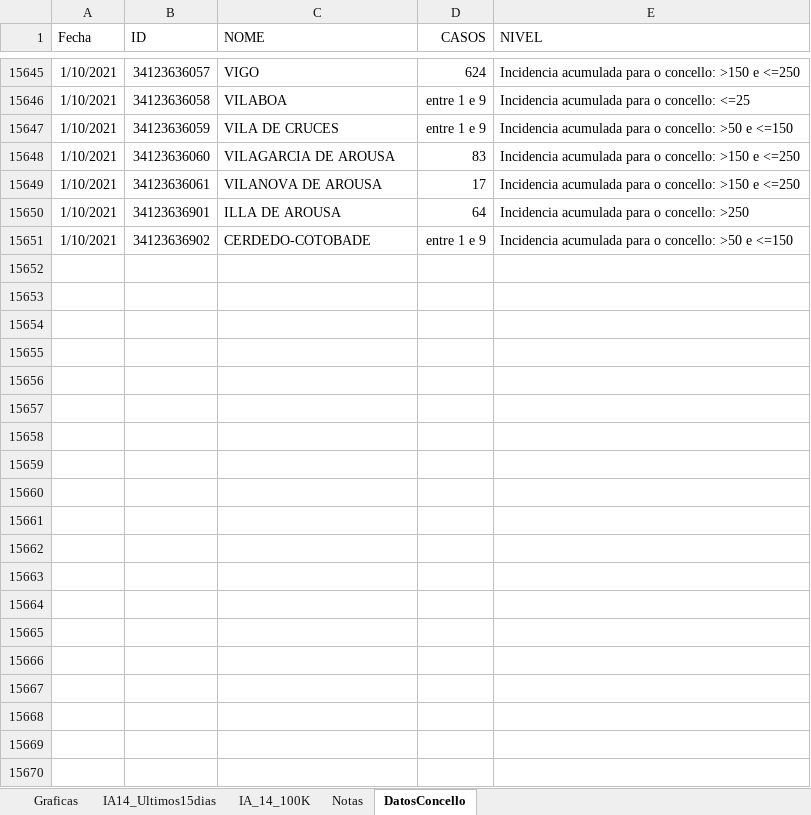
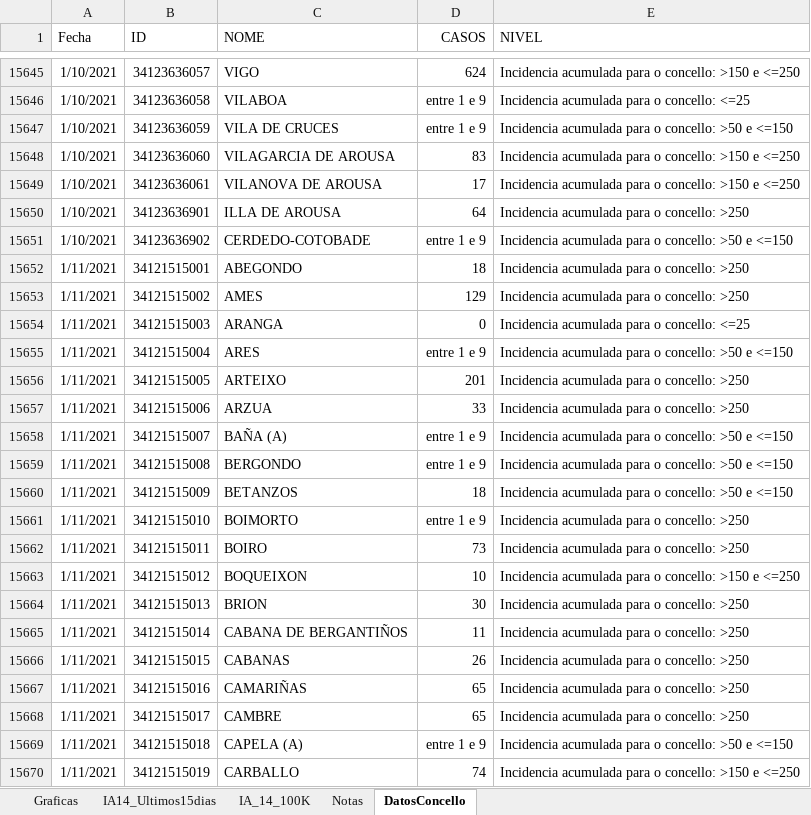
Before and after one commit to NiSanRo/Datos_Covid_Portal_Sergas, an Excel workbook: SeguimientoIncidenciaConcello.xlsm, sheet DatosConcello, drawn as a sheet; only a part is shown, gaps mark what is left out; values as stored, in another font and other column widths than the file's, no borders; table styles not drawn; the diff covers the shown part only; the diff names each change by its address in the sheet, - before the commit and + after, or states it on an @@ line.

Commit message:
Nuevos ficheros datos totales 12-01-2021

```diff
--- a/SeguimientoIncidenciaConcello.xlsm (sheet DatosConcello)
+++ b/SeguimientoIncidenciaConcello.xlsm (sheet DatosConcello)
+row 15652: 1/11/2021 | 34121515001 | ABEGONDO | 18 | Incidencia acumulada para o concello: >250
+row 15653: 1/11/2021 | 34121515002 | AMES | 129 | Incidencia acumulada para o concello: >250
+row 15654: 1/11/2021 | 34121515003 | ARANGA | 0 | Incidencia acumulada para o concello: <=25
+row 15655: 1/11/2021 | 34121515004 | ARES | entre 1 e 9 | Incidencia acumulada para o concello: >50 e <=150
+row 15656: 1/11/2021 | 34121515005 | ARTEIXO | 201 | Incidencia acumulada para o concello: >250
+row 15657: 1/11/2021 | 34121515006 | ARZUA | 33 | Incidencia acumulada para o concello: >250
+row 15658: 1/11/2021 | 34121515007 | BAÑA (A) | entre 1 e 9 | Incidencia acumulada para o concello: >50 e <=150
+row 15659: 1/11/2021 | 34121515008 | BERGONDO | entre 1 e 9 | Incidencia acumulada para o concello: >50 e <=150
+row 15660: 1/11/2021 | 34121515009 | BETANZOS | 18 | Incidencia acumulada para o concello: >50 e <=150
+row 15661: 1/11/2021 | 34121515010 | BOIMORTO | entre 1 e 9 | Incidencia acumulada para o concello: >250
+row 15662: 1/11/2021 | 34121515011 | BOIRO | 73 | Incidencia acumulada para o concello: >250
+row 15663: 1/11/2021 | 34121515012 | BOQUEIXON | 10 | Incidencia acumulada para o concello: >150 e <=250
+row 15664: 1/11/2021 | 34121515013 | BRION | 30 | Incidencia acumulada para o concello: >250
+row 15665: 1/11/2021 | 34121515014 | CABANA DE BERGANTIÑOS | 11 | Incidencia acumulada para o concello: >250
+row 15666: 1/11/2021 | 34121515015 | CABANAS | 26 | Incidencia acumulada para o concello: >250
+row 15667: 1/11/2021 | 34121515016 | CAMARIÑAS | 65 | Incidencia acumulada para o concello: >250
+row 15668: 1/11/2021 | 34121515017 | CAMBRE | 65 | Incidencia acumulada para o concello: >250
+row 15669: 1/11/2021 | 34121515018 | CAPELA (A) | entre 1 e 9 | Incidencia acumulada para o concello: >50 e <=150
+row 15670: 1/11/2021 | 34121515019 | CARBALLO | 74 | Incidencia acumulada para o concello: >150 e <=250
```
Also changed, not shown: 294 added rows elsewhere in this sheet, sheet Graficas, sheet IA_14_100K, sheet IA14_Ultimos15dias, hidden cells, charts or pictures, SeguimientoIncidenciaArea.xlsm, 7 other files.
